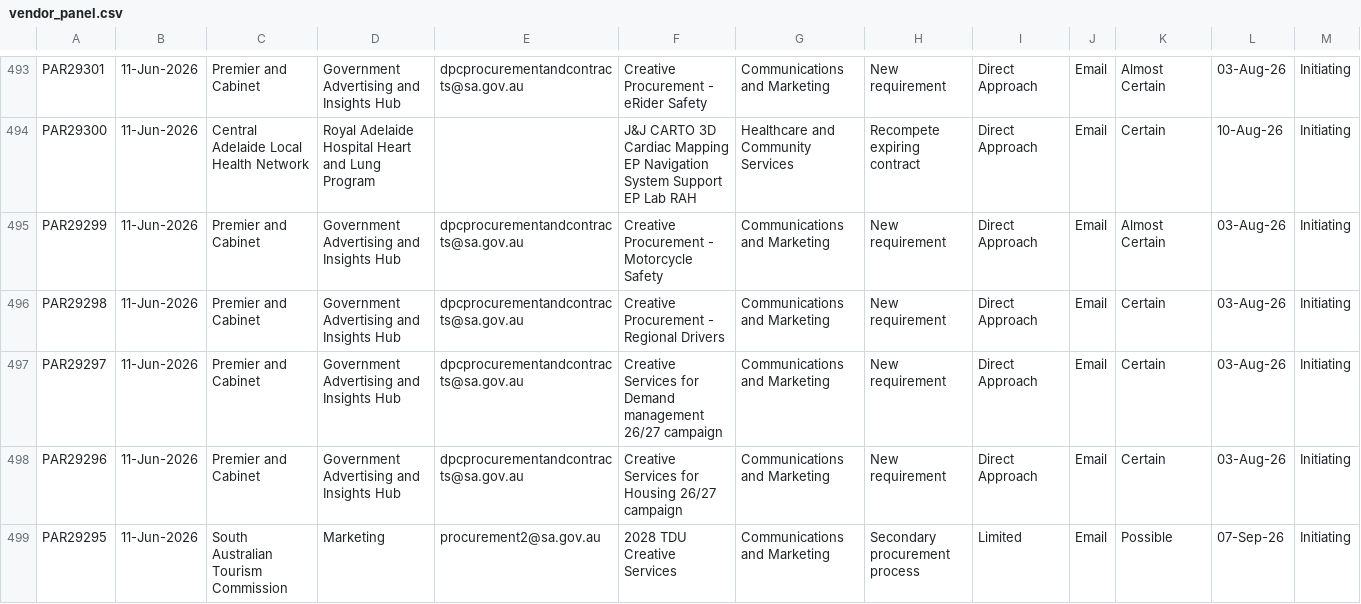
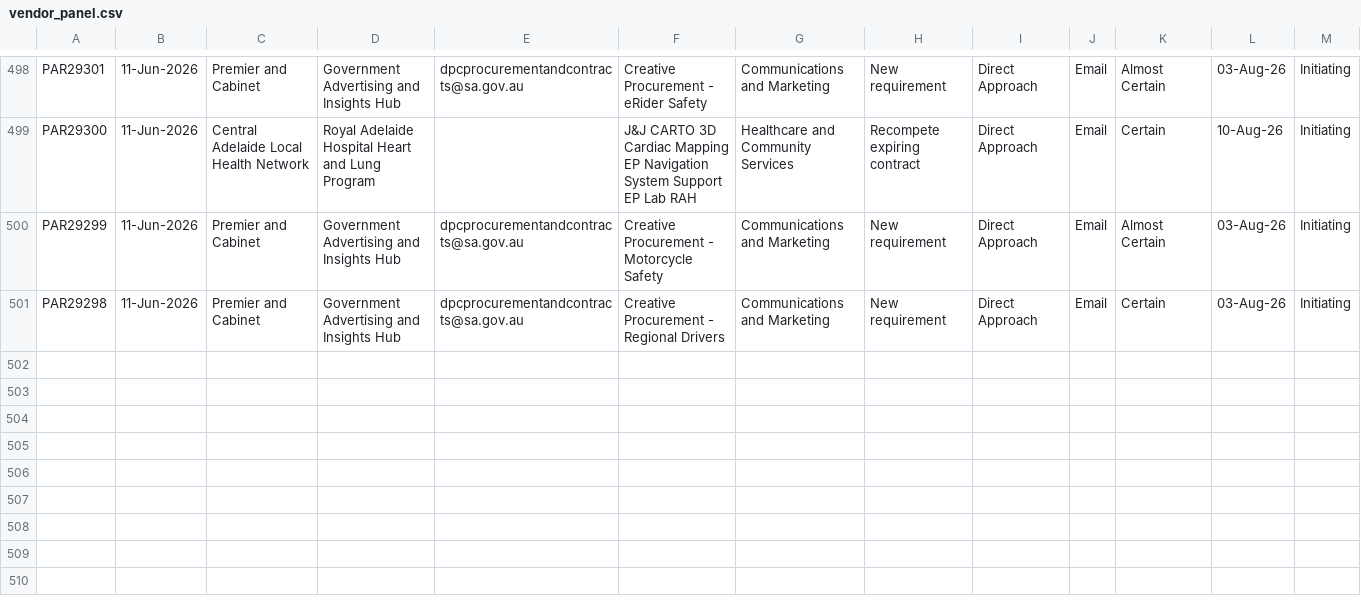
Before and after one commit to J-Lich/__temp_panel_output, a CSV file: vendor_panel.csv, drawn as a sheet; only a part is shown, gaps mark what is left out; the diff covers the shown part only.

```diff
--- a/vendor_panel.csv
+++ b/vendor_panel.csv
@@ -497,4 +505 @@ PAR29299,11-Jun-2026,Premier and Cabinet,Government Advertising and Insights Hub
 PAR29298,11-Jun-2026,Premier and Cabinet,Government Advertising and Insights Hub,dpcprocurementandcontracts@sa.gov.au,Creative Procurement - Regional Drivers,Communications and Marketing,New requirement,Direct Approach,Email,Certain,03-Aug-26,Initiating
-PAR29297,11-Jun-2026,Premier and Cabinet,Government Advertising and Insights Hub,dpcprocurementandcontracts@sa.gov.au,Creative Services for Demand management 26/27 campaign,Communications and Marketing,New requirement,Direct Approach,Email,Certain,03-Aug-26,Initiating
-PAR29296,11-Jun-2026,Premier and Cabinet,Government Advertising and Insights Hub,dpcprocurementandcontracts@sa.gov.au,Creative Services for Housing 26/27 campaign,Communications and Marketing,New requirement,Direct Approach,Email,Certain,03-Aug-26,Initiating
-PAR29295,11-Jun-2026,South Australian Tourism Commission,Marketing,procurement2@sa.gov.au,2028 TDU Creative Services,Communications and Marketing,Secondary procurement process,Limited,Email,Possible,07-Sep-26,Initiating
```
Also changed, not shown: 6 added rows, 3 removed rows and 6 edited cells elsewhere in this file, 1 other file.
